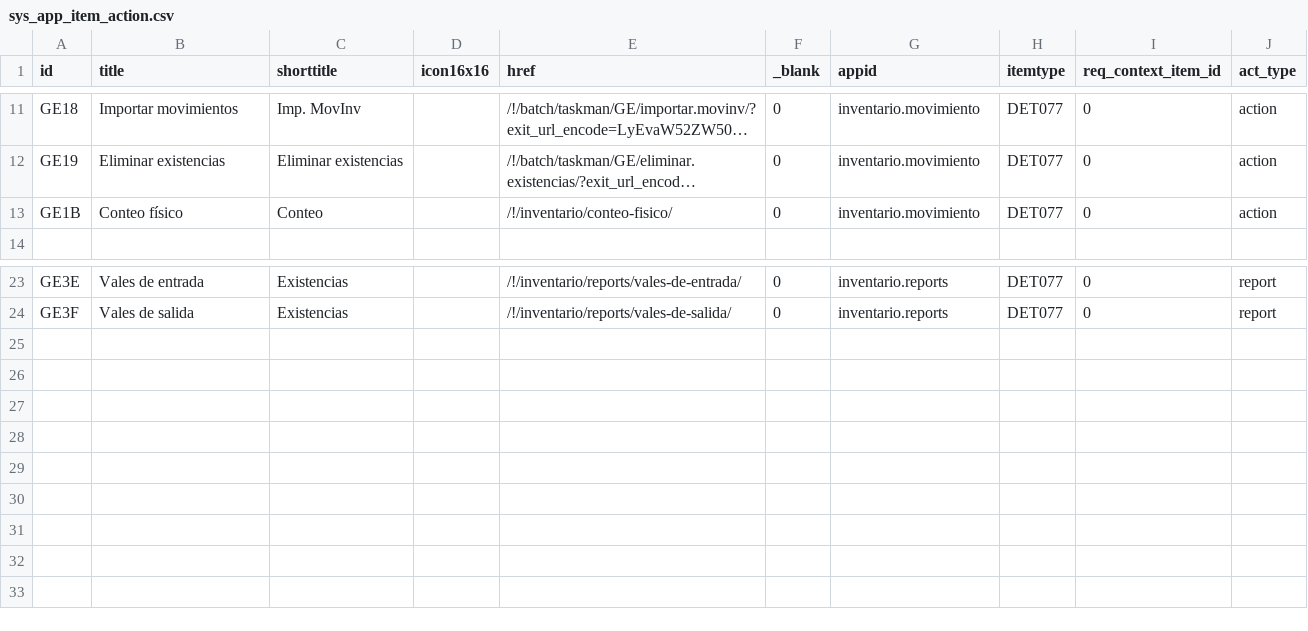
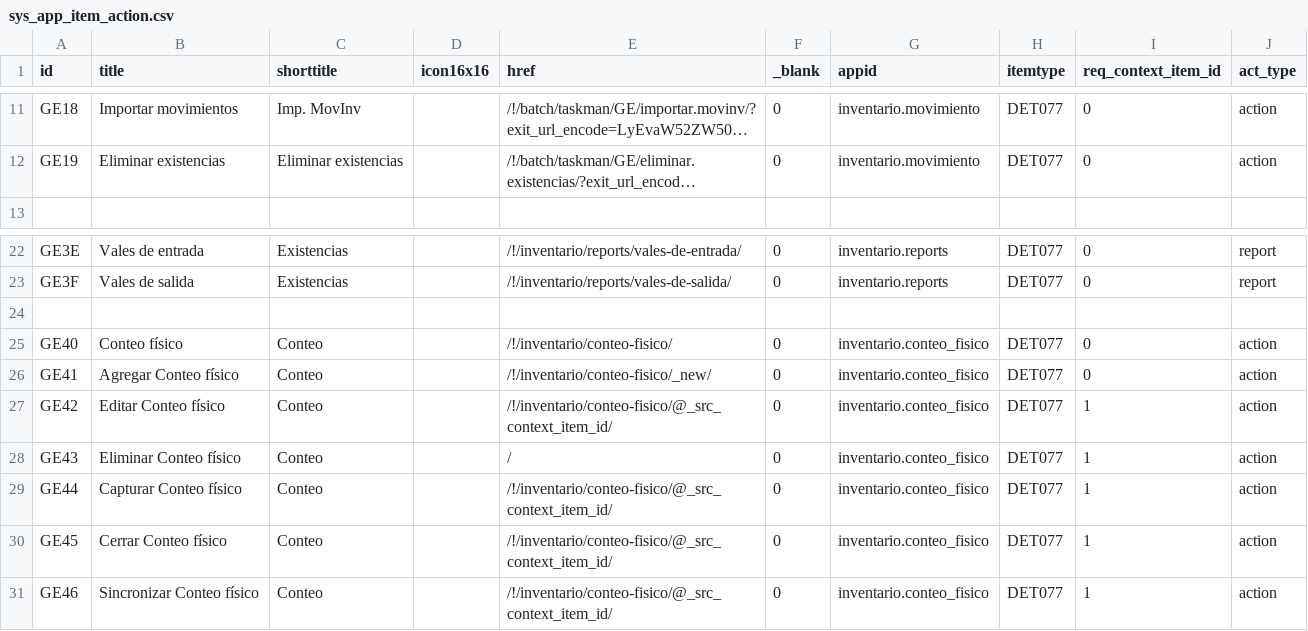
Before and after one commit to Induxsoft/movinv, a CSV file: src/inventario/_install/app_info/sys_app_item_action.csv, drawn as a sheet; only a part is shown, gaps mark what is left out; long unchanged cells end in …; removed rows and columns are numbered as before the commit, all else as after; the diff names each change by its address in the sheet, - before the commit and + after, or states it on an @@ line.

```diff
--- a/src/inventario/_install/app_info/sys_app_item_action.csv
+++ b/src/inventario/_install/app_info/sys_app_item_action.csv
-row 13: GE1B | Conteo físico | Conteo |  | /!/inventario/conteo-fisico/ | 0 | inventario.movimiento | DET077 | 0 | action
+row 24: (empty)
+row 25: GE40 | Conteo físico | Conteo |  | /!/inventario/conteo-fisico/ | 0 | inventario.conteo_fisico | DET077 | 0 | action
+row 26: GE41 | Agregar Conteo físico | Conteo |  | /!/inventario/conteo-fisico/_new/ | 0 | inventario.conteo_fisico | DET077 | 0 | action
+row 27: GE42 | Editar Conteo físico | Conteo |  | /!/inventario/conteo-fisico/@_src_context_item_id/ | 0 | inventario.conteo_fisico | DET077 | 1 | action
+row 28: GE43 | Eliminar Conteo físico | Conteo |  | / | 0 | inventario.conteo_fisico | DET077 | 1 | action
+row 29: GE44 | Capturar Conteo físico | Conteo |  | /!/inventario/conteo-fisico/@_src_context_item_id/ | 0 | inventario.conteo_fisico | DET077 | 1 | action
+row 30: GE45 | Cerrar Conteo físico | Conteo |  | /!/inventario/conteo-fisico/@_src_context_item_id/ | 0 | inventario.conteo_fisico | DET077 | 1 | action
+row 31: GE46 | Sincronizar Conteo físico | Conteo |  | /!/inventario/conteo-fisico/@_src_context_item_id/ | 0 | inventario.conteo_fisico | DET077 | 1 | action
```
Also changed, not shown: src/inventario/_install/app_info/sys_app_catalog.csv, src/inventario/_install/initial_data/sitem.csv, 9 other files.
